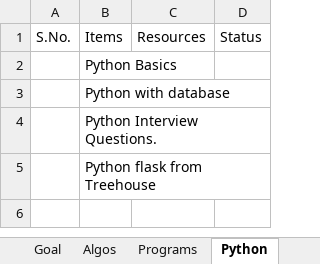
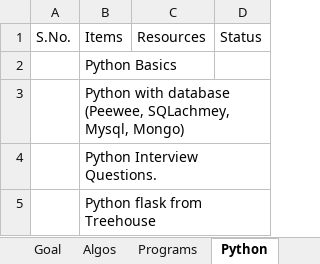
Before and after one commit to sp98/Prgramming, an Excel workbook: 11-09-2017.xlsx, sheet Python, drawn as a sheet; values as stored, in another font and other column widths than the file's, no borders; the diff names each change by its address in the sheet, - before the commit and + after, or states it on an @@ line.

```diff
--- a/11-09-2017.xlsx (sheet Python)
+++ b/11-09-2017.xlsx (sheet Python)
-B3: Python with database
+B3: Python with database (Peewee, SQLachmey, Mysql, Mongo)
```
Also changed, not shown: 5 other files.
